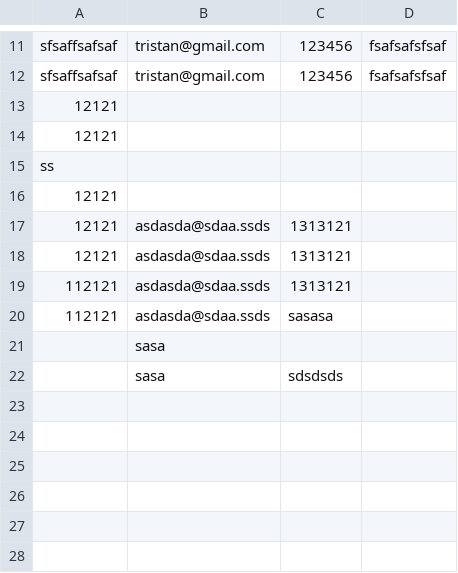
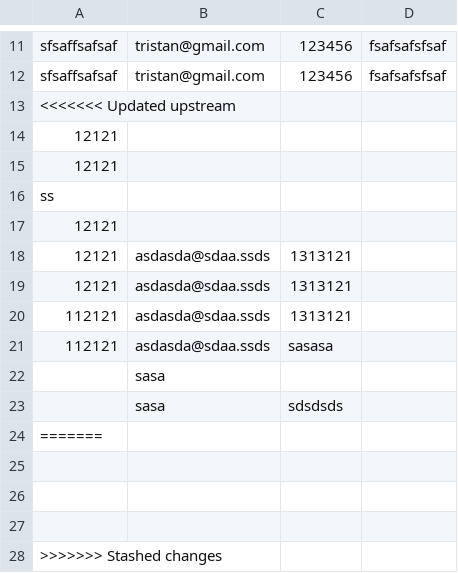
Before and after one commit to Realise-Formation-Digital/-Bootstrap-TravelAgency, a CSV file: databaseContact.csv, drawn as a sheet; only a part is shown, gaps mark what is left out; the diff names each change by its address in the sheet, - before the commit and + after, or states it on an @@ line.

```diff
--- a/databaseContact.csv
+++ b/databaseContact.csv
+row 13: <<<<<<< Updated upstream
+row 24: =======
+row 25: (empty)
+row 26: (empty)
+row 27: (empty)
+row 28: >>>>>>> Stashed changes
```
Also changed, not shown: 1 other file.
